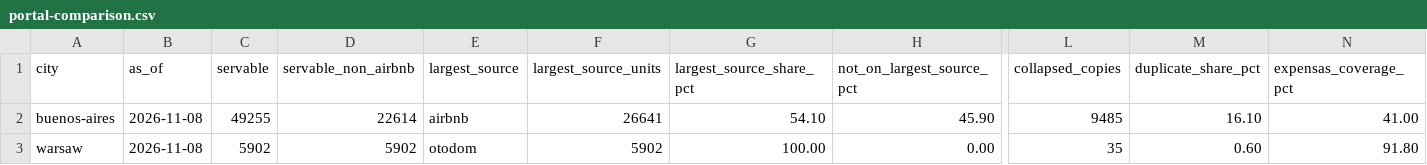
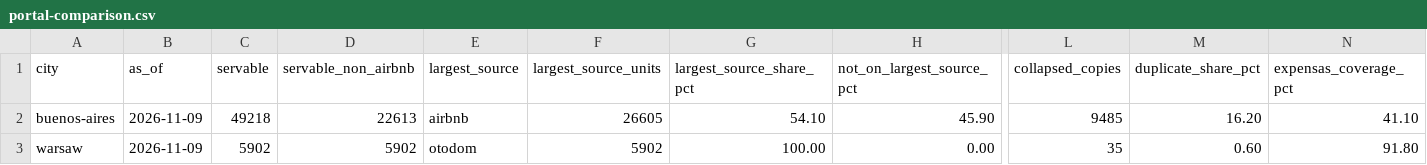
Before and after one commit to unitrank/buenos-aires-rental-market, a CSV file: data/latest/portal-comparison.csv, drawn as a sheet; only a part is shown, gaps mark what is left out; the diff names each change by its address in the sheet, - before the commit and + after, or states it on an @@ line.

```diff
--- a/data/latest/portal-comparison.csv
+++ b/data/latest/portal-comparison.csv
-B2:B3 (as_of): 2026-11-08
+B2:B3 (as_of): 2026-11-09
-C2 (servable): 49255
+C2 (servable): 49218
-D2 (servable_non_airbnb): 22614
+D2 (servable_non_airbnb): 22613
-F2 (largest_source_units): 26641
+F2 (largest_source_units): 26605
-M2 (duplicate_share_pct): 16.10
+M2 (duplicate_share_pct): 16.20
-N2 (expensas_coverage_pct): 41.00
+N2 (expensas_coverage_pct): 41.10
```
Also changed, not shown: data/history/uaci-2026-11.csv, data/latest/by-barrio.csv, 6 other files.
